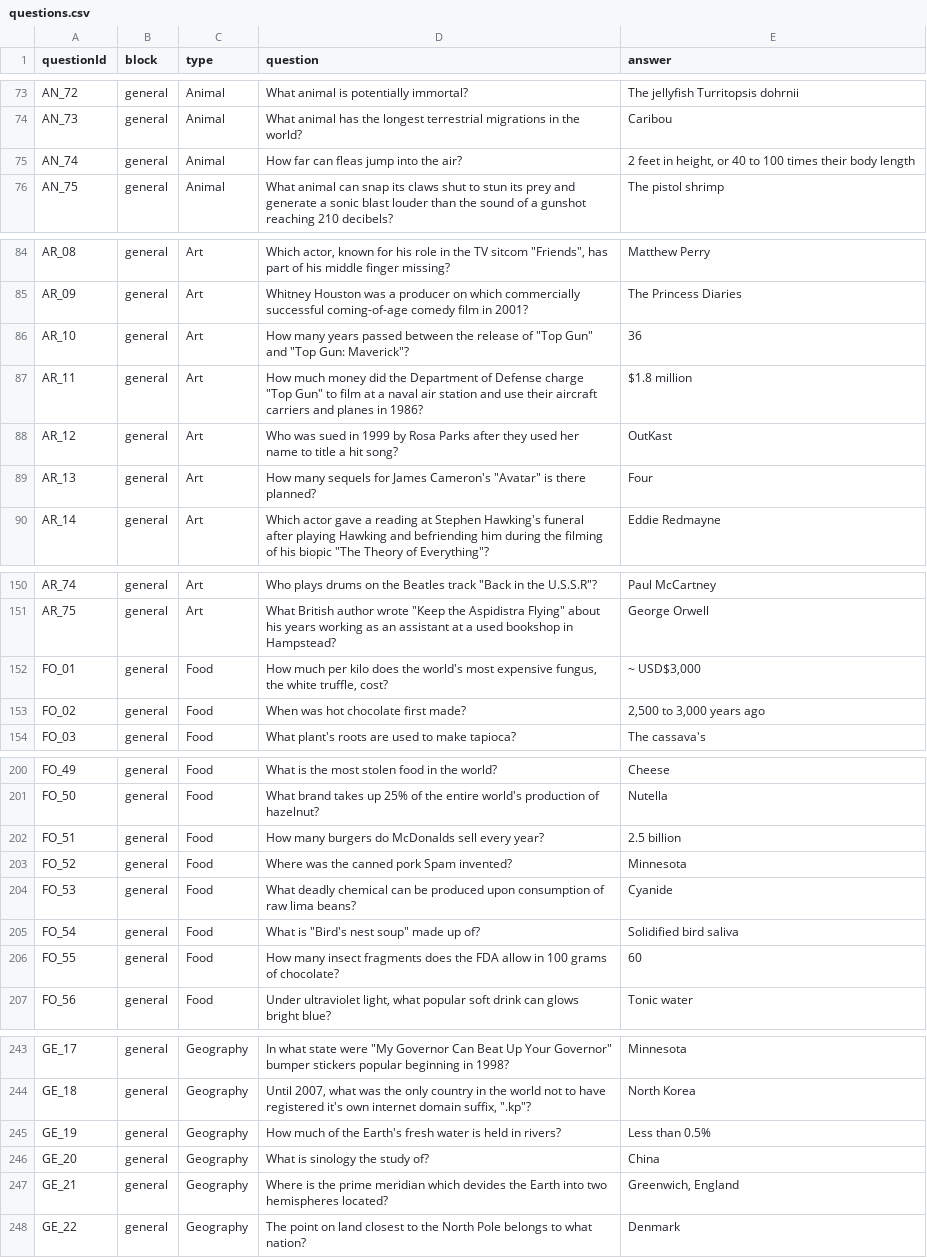
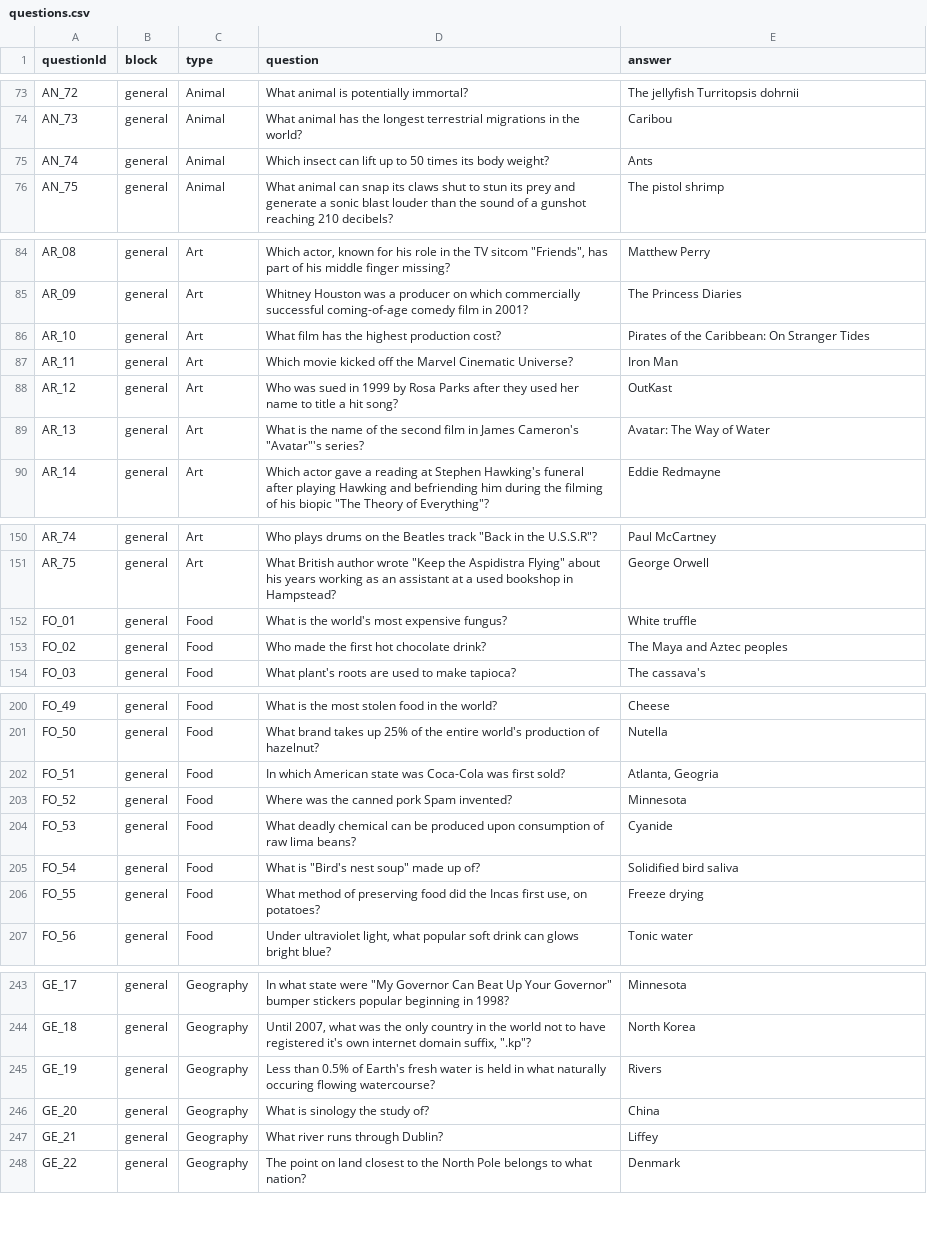
Before and after one commit to yanivabir/learning_reinforces_curiosity_exp1, a CSV file: static/questions.csv, drawn as a sheet; only a part is shown, gaps mark what is left out; the diff covers the shown part only.

Commit message:
replaced all trivia with numbers as answers

```diff
--- a/static/questions.csv
+++ b/static/questions.csv
@@ -74,3 +74,3 @@ AN_72,general,Animal,What animal is potentially immortal?,The jellyfish Turritop
 AN_73,general,Animal,What animal has the longest terrestrial migrations in the world?,Caribou
-AN_74,general,Animal,How far can fleas jump into the air?,"2 feet in height, or 40 to 100 times their body length"
+AN_74,general,Animal,Which insect can lift up to 50 times its body weight?,Ants
 AN_75,general,Animal,What animal can snap its claws shut to stun its prey and generate a sonic blast louder than the sound of a gunshot reaching 210 decibels?,The pistol shrimp
@@ -85,6 +85,6 @@ AR_08,general,Art,"Which actor, known for his role in the TV sitcom ""Friends"",
 AR_09,general,Art,Whitney Houston was a producer on which commercially successful coming-of-age comedy film in 2001?,The Princess Diaries
-AR_10,general,Art,"How many years passed between the release of ""Top Gun"" and ""Top Gun: Maverick""?",36
-AR_11,general,Art,"How much money did the Department of Defense charge ""Top Gun"" to film at a naval air station and use their aircraft carriers and planes in 1986?",$1.8 million
+AR_10,general,Art,What film has the highest production cost?,Pirates of the Caribbean: On Stranger Tides
+AR_11,general,Art,Which movie kicked off the Marvel Cinematic Universe?,Iron Man
 AR_12,general,Art,Who was sued in 1999 by Rosa Parks after they used her name to title a hit song?,OutKast
-AR_13,general,Art,"How many sequels for James Cameron's ""Avatar"" is there planned?",Four
+AR_13,general,Art,"What is the name of the second film in James Cameron's ""Avatar""'s series?",Avatar: The Way of Water
 AR_14,general,Art,"Which actor gave a reading at Stephen Hawking's funeral after playing Hawking and befriending him during the filming of his biopic ""The Theory of Everything""?",Eddie Redmayne
@@ -151,4 +151,4 @@ AR_74,general,Art,"Who plays drums on the Beatles track ""Back in the U.S.S.R""?
 AR_75,general,Art,"What British author wrote ""Keep the Aspidistra Flying"" about his years working as an assistant at a used bookshop in Hampstead?",George Orwell
-FO_01,general,Food,"How much per kilo does the world's most expensive fungus, the white truffle, cost?","~ USD$3,000"
-FO_02,general,Food,When was hot chocolate first made?,"2,500 to 3,000 years ago"
+FO_01,general,Food,What is the world's most expensive fungus?,White truffle
+FO_02,general,Food,Who made the first hot chocolate drink?,The Maya and Aztec peoples
 FO_03,general,Food,What plant's roots are used to make tapioca?,The cassava's
@@ -201,3 +201,3 @@ FO_49,general,Food,What is the most stolen food in the world?,Cheese
 FO_50,general,Food,What brand takes up 25% of the entire world's production of hazelnut?,Nutella
-FO_51,general,Food,How many burgers do McDonalds sell every year?,2.5 billion
+FO_51,general,Food,In which American state was Coca-Cola was first sold?,"Atlanta, Geogria"
 FO_52,general,Food,Where was the canned pork Spam invented?,Minnesota
@@ -205,3 +205,3 @@ FO_53,general,Food,What deadly chemical can be produced upon consumption of raw
 FO_54,general,Food,"What is ""Bird's nest soup"" made up of?",Solidified bird saliva
-FO_55,general,Food,How many insect fragments does the FDA allow in 100 grams of chocolate?,60
+FO_55,general,Food,"What method of preserving food did the Incas first use, on potatoes?",Freeze drying
 FO_56,general,Food,"Under ultraviolet light, what popular soft drink can glows bright blue?",Tonic water
@@ -244,5 +244,5 @@ GE_17,general,Geography,"In what state were ""My Governor Can Beat Up Your Gover
 GE_18,general,Geography,"Until 2007, what was the only country in the world not to have registered it's own internet domain suffix, "".kp""?",North Korea
-GE_19,general,Geography,How much of the Earth's fresh water is held in rivers?,Less than 0.5%
+GE_19,general,Geography,Less than 0.5% of Earth's fresh water is held in what naturally occuring flowing watercourse?,Rivers
 GE_20,general,Geography,What is sinology the study of?,China
-GE_21,general,Geography,Where is the prime meridian which devides the Earth into two hemispheres located?,"Greenwich, England"
+GE_21,general,Geography,What river runs through Dublin?,Liffey
 GE_22,general,Geography,The point on land closest to the North Pole belongs to what nation?,Denmark
```
Also changed, not shown: 11 edited cells elsewhere in this file.
